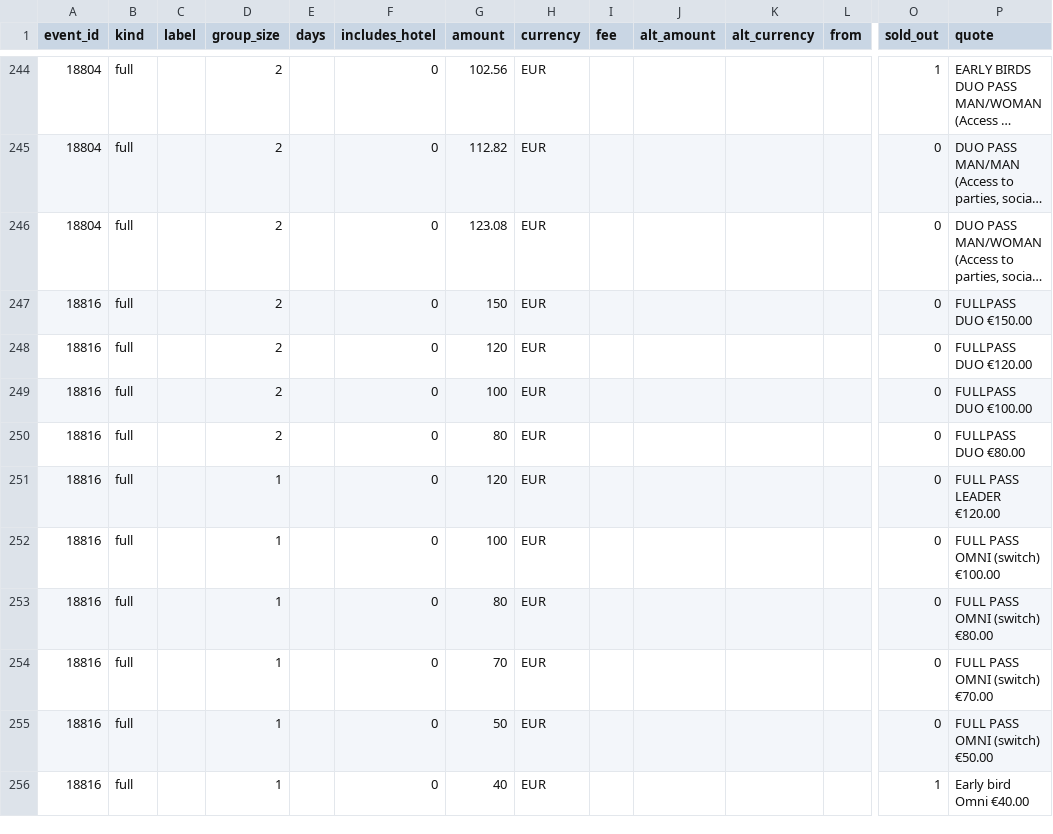
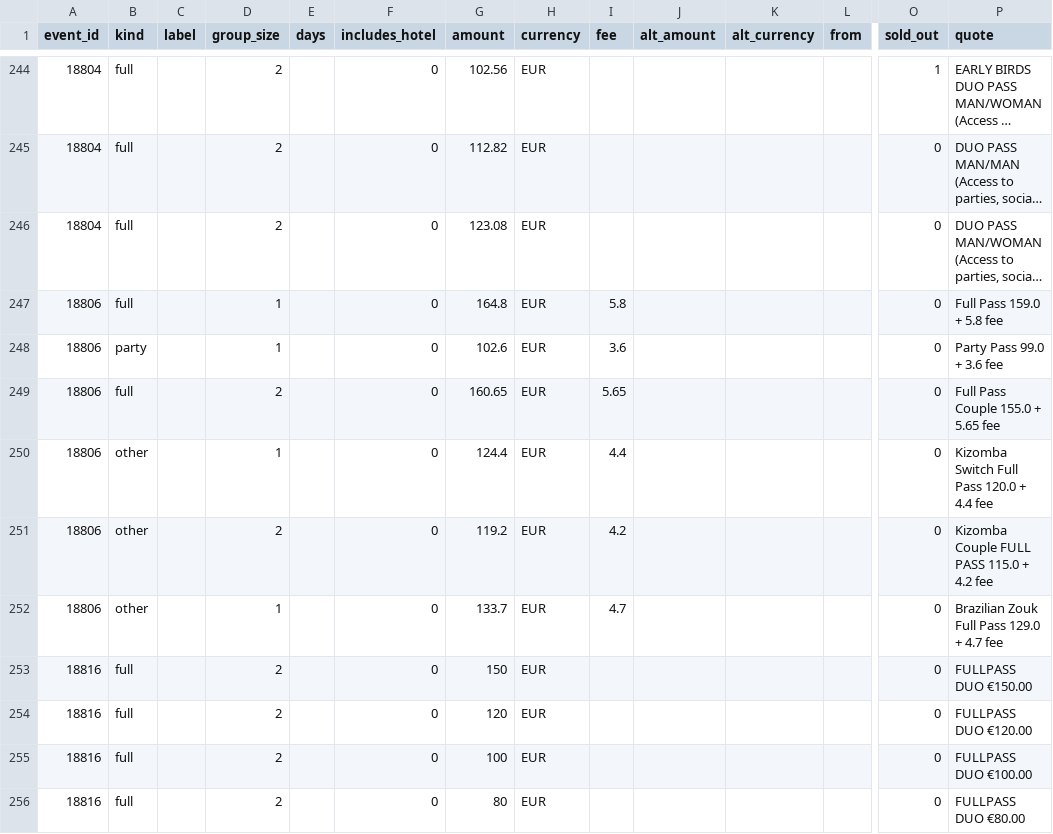
Before and after one commit to clombion/kiz-radar, a CSV file: pipeline/pass_prices.csv, drawn as a sheet; only a part is shown, gaps mark what is left out; the shorter side is filled out with more unchanged rows; long unchanged cells end in …; rows hold the shown columns only; the diff names each change by its address in the sheet, - before the commit and + after, or states it on an @@ line.

Commit message:
First read for BIG3 Festival (18806): the one-style full passes are other passes

```diff
--- a/pipeline/pass_prices.csv
+++ b/pipeline/pass_prices.csv
+row 247: 18806 | full |  | 1 |  | 0 | 164.8 | EUR | 5.8 |  |  |  | 0 | Full Pass 159.0 + 5.8 fee
+row 248: 18806 | party |  | 1 |  | 0 | 102.6 | EUR | 3.6 |  |  |  | 0 | Party Pass 99.0 + 3.6 fee
+row 249: 18806 | full |  | 2 |  | 0 | 160.65 | EUR | 5.65 |  |  |  | 0 | Full Pass Couple 155.0 + 5.65 fee
+row 250: 18806 | other |  | 1 |  | 0 | 124.4 | EUR | 4.4 |  |  |  | 0 | Kizomba Switch Full Pass 120.0 + 4.4 fee
+row 251: 18806 | other |  | 2 |  | 0 | 119.2 | EUR | 4.2 |  |  |  | 0 | Kizomba Couple FULL PASS 115.0 + 4.2 fee
+row 252: 18806 | other |  | 1 |  | 0 | 133.7 | EUR | 4.7 |  |  |  | 0 | Brazilian Zouk Full Pass 129.0 + 4.7 fee
```
Also changed, not shown: pipeline/ticket_pages.csv, 5 other files.
